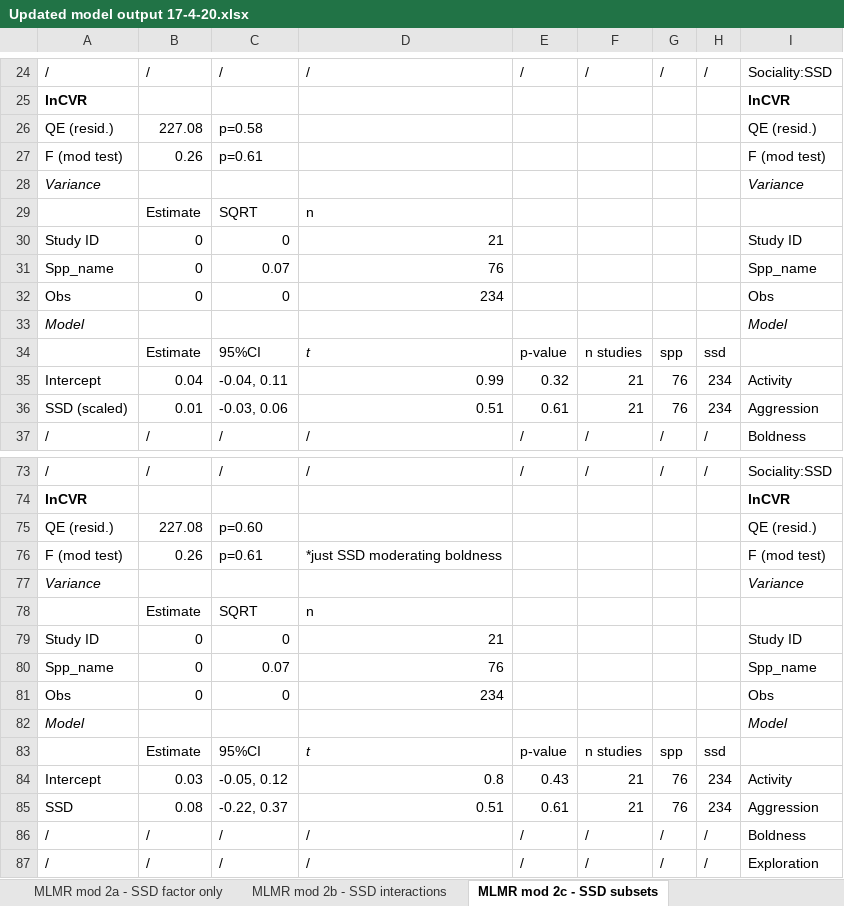
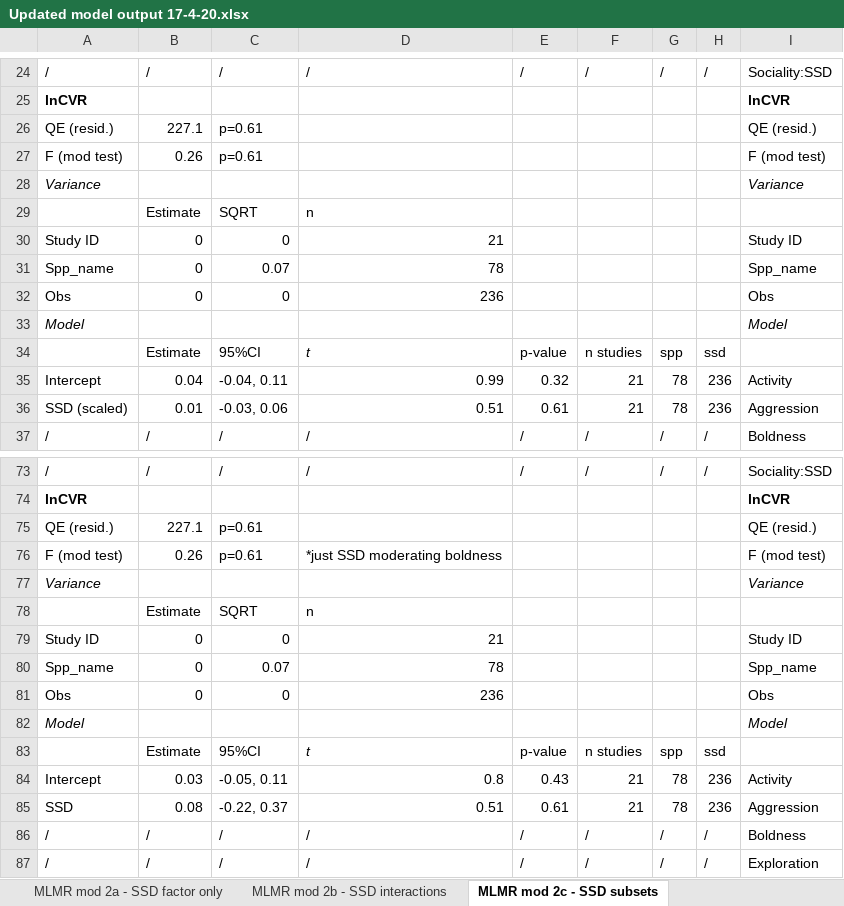
Before and after one commit to daniel1noble/sex_diff_meta, an Excel workbook: ms/Updated model output 17-4-20.xlsx, sheet MLMR mod 2c - SSD subsets, drawn as a sheet; only a part is shown, gaps mark what is left out; values as stored, in another font and other column widths than the file's, no borders; the diff covers the shown part only; the diff names each change by its address in the sheet, - before the commit and + after, or states it on an @@ line.

```diff
--- a/ms/Updated model output 17-4-20.xlsx (sheet MLMR mod 2c - SSD subsets)
+++ b/ms/Updated model output 17-4-20.xlsx (sheet MLMR mod 2c - SSD subsets)
-B26: 227.08
+B26: 227.1
-C26: p=0.58
+C26: p=0.61
-D31: 76
+D31: 78
-D32: 234
+D32: 236
-G35:G36: 76
+G35:G36: 78
-H35:H36: 234
+H35:H36: 236
-B75: 227.08
+B75: 227.1
-C75: p=0.60
+C75: p=0.61
-D80: 76
+D80: 78
-D81: 234
+D81: 236
-C84: -0.05, 0.12
+C84: -0.05, 0.11
-G84:G85: 76
+G84:G85: 78
-H84:H85: 234
+H84:H85: 236
```
Also changed, not shown: 26 edited cells elsewhere in this sheet, sheet MLMR mod 2a - SSD factor only, sheet MLMR mod 2b - SSD interactions.
